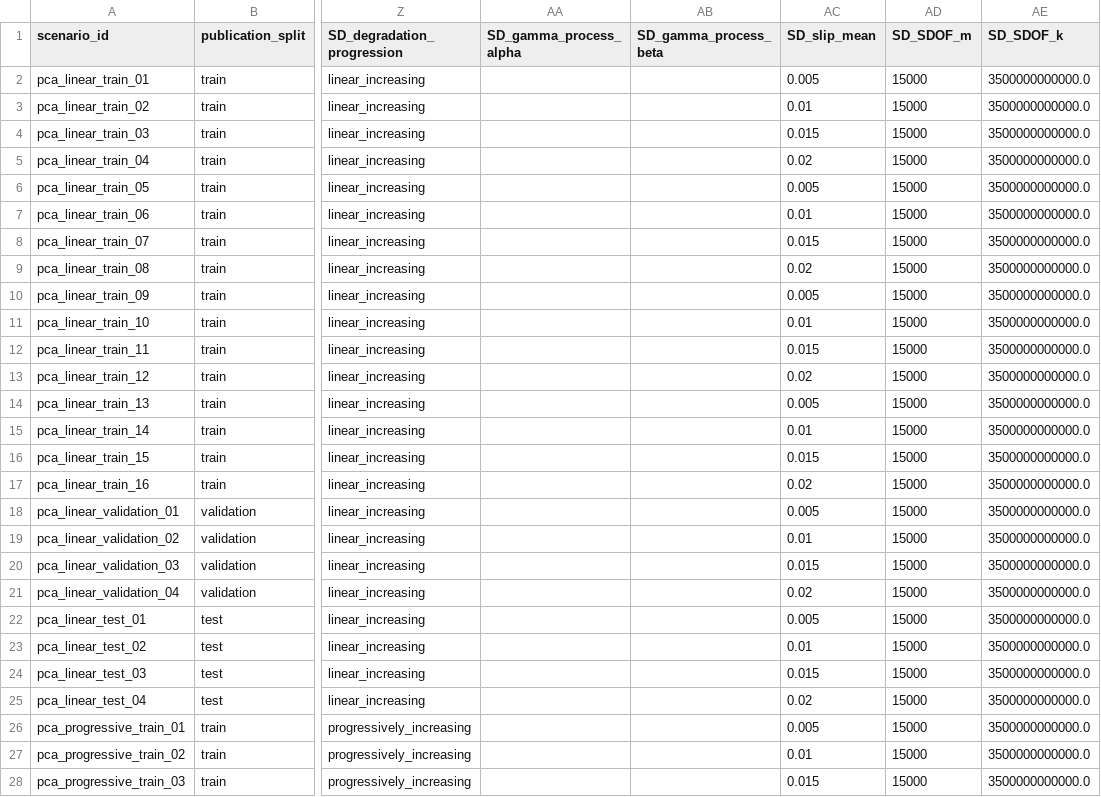
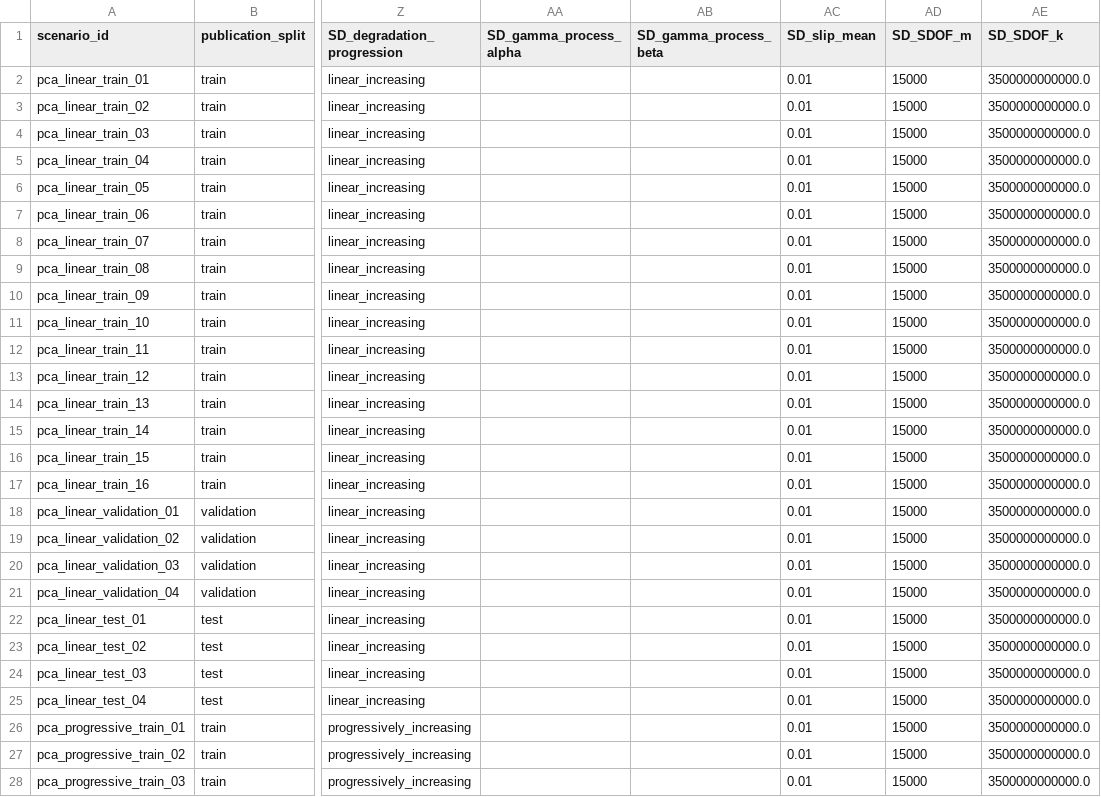
Before and after one commit to mahdeehassansami/Thesis-Physics-Informend-Neural-Network, a CSV file: configs/exp007a_multicondition_scenarios.csv, drawn as a sheet; only a part is shown, gaps mark what is left out; the diff covers the shown part only; the diff names each change by its address in the sheet, - before the commit and + after, or states it on an @@ line.

Commit message:
Record EXP-007A simulator slip erratum

```diff
--- a/configs/exp007a_multicondition_scenarios.csv
+++ b/configs/exp007a_multicondition_scenarios.csv
-AC2 (SD_slip_mean): 0.005
+AC2 (SD_slip_mean): 0.01
-AC4 (SD_slip_mean): 0.015
+AC4 (SD_slip_mean): 0.01
-AC5 (SD_slip_mean): 0.02
+AC5 (SD_slip_mean): 0.01
-AC6 (SD_slip_mean): 0.005
+AC6 (SD_slip_mean): 0.01
-AC8 (SD_slip_mean): 0.015
+AC8 (SD_slip_mean): 0.01
-AC9 (SD_slip_mean): 0.02
+AC9 (SD_slip_mean): 0.01
-AC10 (SD_slip_mean): 0.005
+AC10 (SD_slip_mean): 0.01
-AC12 (SD_slip_mean): 0.015
+AC12 (SD_slip_mean): 0.01
-AC13 (SD_slip_mean): 0.02
+AC13 (SD_slip_mean): 0.01
-AC14 (SD_slip_mean): 0.005
+AC14 (SD_slip_mean): 0.01
-AC16 (SD_slip_mean): 0.015
+AC16 (SD_slip_mean): 0.01
-AC17 (SD_slip_mean): 0.02
+AC17 (SD_slip_mean): 0.01
-AC18 (SD_slip_mean): 0.005
+AC18 (SD_slip_mean): 0.01
-AC20 (SD_slip_mean): 0.015
+AC20 (SD_slip_mean): 0.01
-AC21 (SD_slip_mean): 0.02
+AC21 (SD_slip_mean): 0.01
-AC22 (SD_slip_mean): 0.005
+AC22 (SD_slip_mean): 0.01
-AC24 (SD_slip_mean): 0.015
+AC24 (SD_slip_mean): 0.01
-AC25 (SD_slip_mean): 0.02
+AC25 (SD_slip_mean): 0.01
-AC26 (SD_slip_mean): 0.005
+AC26 (SD_slip_mean): 0.01
-AC28 (SD_slip_mean): 0.015
+AC28 (SD_slip_mean): 0.01
```
Also changed, not shown: 52 edited cells elsewhere in this file, 10 other files.
